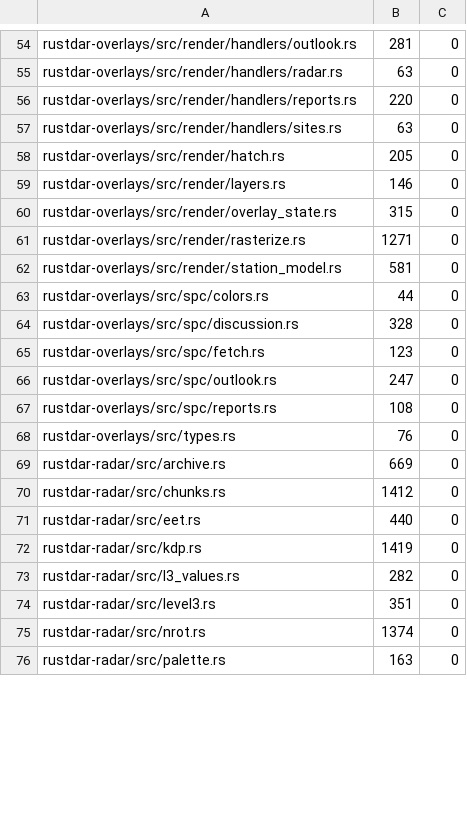
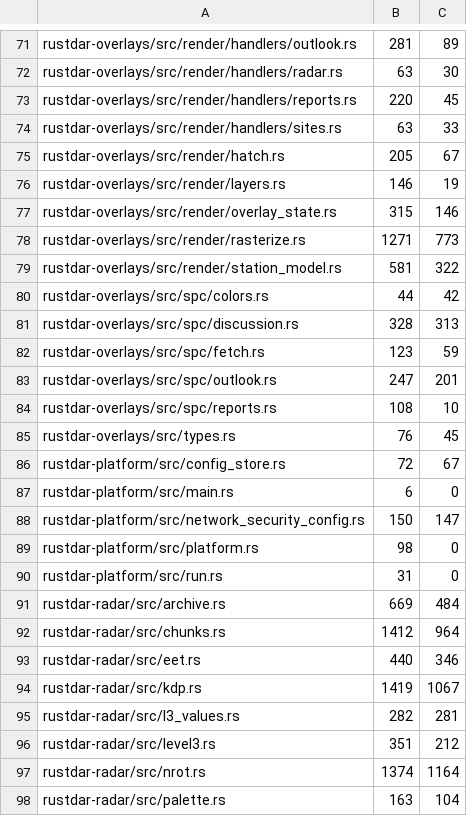
Before and after one commit to Squallar/squallar, a TSV file: .github/coverage-baseline.tsv, drawn as a sheet; only a part is shown, gaps mark what is left out; addresses are those after the commit; the diff covers the shown part only; the diff names each change by its address in the sheet, - before the commit and + after, or states it on an @@ line.

```diff
--- a/.github/coverage-baseline.tsv
+++ b/.github/coverage-baseline.tsv
-C71: 0
+C71: 89
-C72: 0
+C72: 30
-C73: 0
+C73: 45
-C74: 0
+C74: 33
-C75: 0
+C75: 67
-C76: 0
+C76: 19
-C77: 0
+C77: 146
-C78: 0
+C78: 773
-C79: 0
+C79: 322
-C80: 0
+C80: 42
-C81: 0
+C81: 313
-C82: 0
+C82: 59
-C83: 0
+C83: 201
-C84: 0
+C84: 10
-C85: 0
+C85: 45
+row 86: rustdar-platform/src/config_store.rs | 72 | 67
+row 87: rustdar-platform/src/main.rs | 6 | 0
+row 88: rustdar-platform/src/network_security_config.rs | 150 | 147
+row 89: rustdar-platform/src/platform.rs | 98 | 0
+row 90: rustdar-platform/src/run.rs | 31 | 0
-C91: 0
+C91: 484
-C92: 0
+C92: 964
-C93: 0
+C93: 346
-C94: 0
+C94: 1067
-C95: 0
+C95: 281
-C96: 0
+C96: 212
-C97: 0
+C97: 1164
-C98: 0
+C98: 104
```
Also changed, not shown: 17 added rows and 73 edited cells elsewhere in this file, 1 other file.
